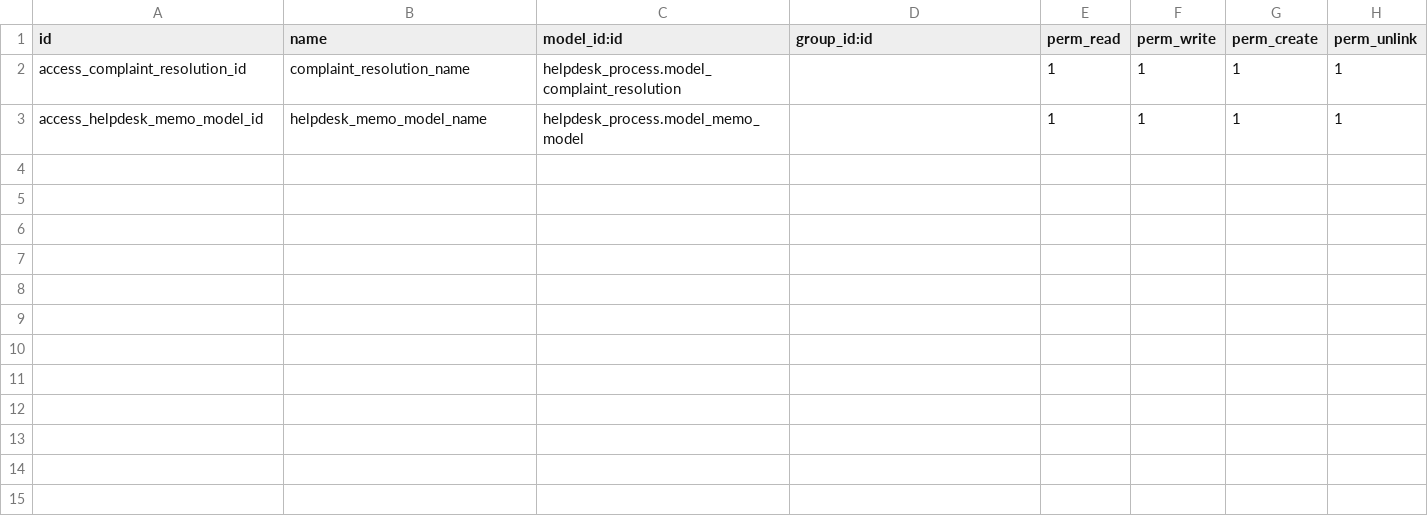
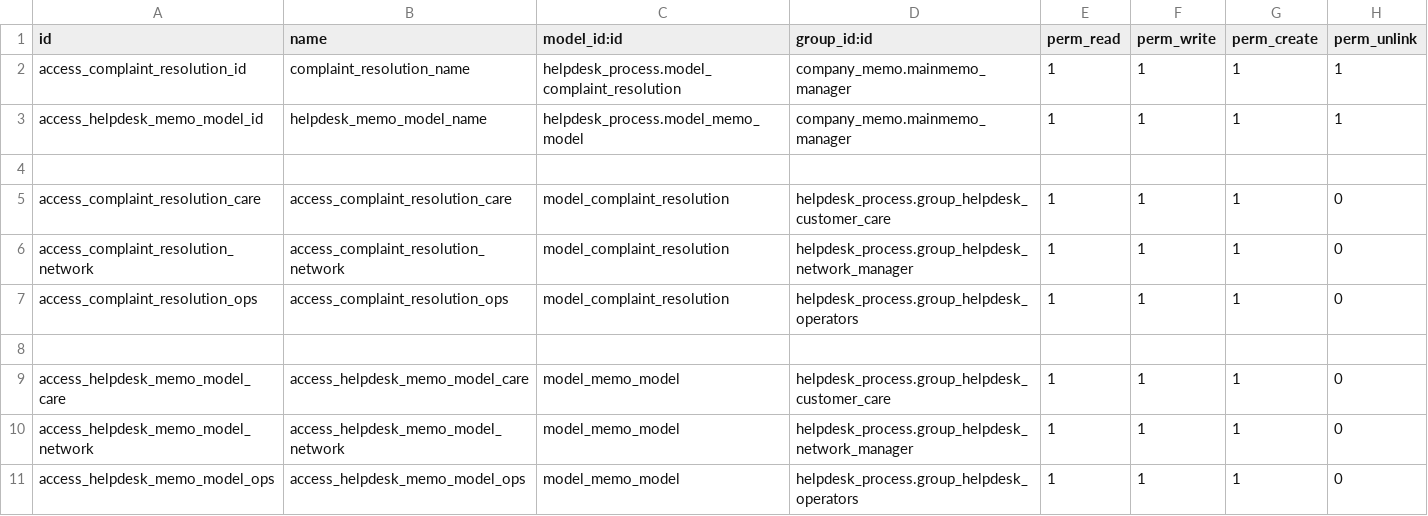
Before and after one commit to madux/EEDC_ERP, a CSV file: helpdesk_process/security/ir.model.access.csv, drawn as a sheet.

Commit message:
[Imp] helpdesk config

```diff
--- a/helpdesk_process/security/ir.model.access.csv
+++ b/helpdesk_process/security/ir.model.access.csv
@@ -1,3 +1,11 @@
 id,name,model_id:id,group_id:id,perm_read,perm_write,perm_create,perm_unlink
-access_complaint_resolution_id,complaint_resolution_name,helpdesk_process.model_complaint_resolution,,1,1,1,1
-access_helpdesk_memo_model_id,helpdesk_memo_model_name,helpdesk_process.model_memo_model,,1,1,1,1
+access_complaint_resolution_id,complaint_resolution_name,helpdesk_process.model_complaint_resolution,company_memo.mainmemo_manager,1,1,1,1
+access_helpdesk_memo_model_id,helpdesk_memo_model_name,helpdesk_process.model_memo_model,company_memo.mainmemo_manager,1,1,1,1
+
+access_complaint_resolution_care,access_complaint_resolution_care,model_complaint_resolution,helpdesk_process.group_helpdesk_customer_care,1,1,1,0
+access_complaint_resolution_network,access_complaint_resolution_network,model_complaint_resolution,helpdesk_process.group_helpdesk_network_manager,1,1,1,0
+access_complaint_resolution_ops,access_complaint_resolution_ops,model_complaint_resolution,helpdesk_process.group_helpdesk_operators,1,1,1,0
+
+access_helpdesk_memo_model_care,access_helpdesk_memo_model_care,model_memo_model,helpdesk_process.group_helpdesk_customer_care,1,1,1,0
+access_helpdesk_memo_model_network,access_helpdesk_memo_model_network,model_memo_model,helpdesk_process.group_helpdesk_network_manager,1,1,1,0
+access_helpdesk_memo_model_ops,access_helpdesk_memo_model_ops,model_memo_model,helpdesk_process.group_helpdesk_operators,1,1,1,0
```
Also changed, not shown: 6 other files.
